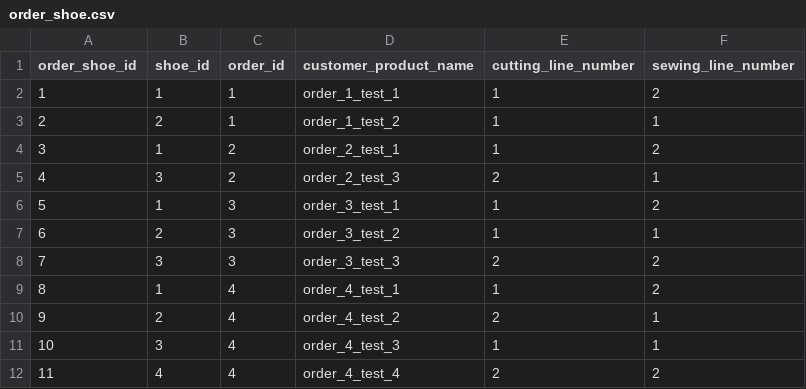
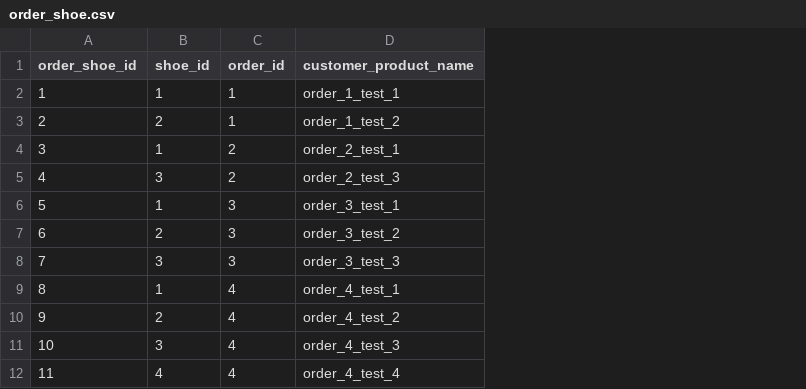
Before and after one commit to zhuosong-Li/jiancheng, a CSV file: backend-python/mock_data/order_shoe.csv, drawn as a sheet; the diff names each change by its address in the sheet, - before the commit and + after, or states it on an @@ line.

Commit message:
[SCRUM-26] event processor created for order and orderShoe in production, models.py modified

```diff
--- a/backend-python/mock_data/order_shoe.csv
+++ b/backend-python/mock_data/order_shoe.csv
-column E (cutting_line_number), rows 2-12: 1 | 1 | 1 | 2 | 1 | 1 | 2 | 1 | 2 | 1 | 2
-column F (sewing_line_number), rows 2-12: 2 | 1 | 2 | 1 | 2 | 1 | 2 | 2 | 1 | 1 | 2
```
Also changed, not shown: backend-python/mock_data/material.csv, backend-python/mock_data/order_shoe_status_reference.csv, 15 other files.
